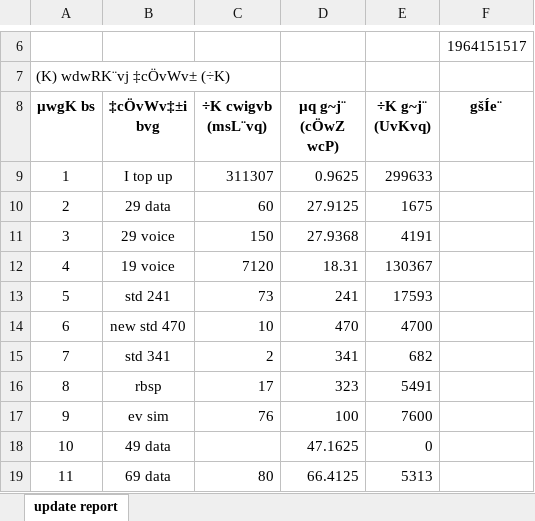
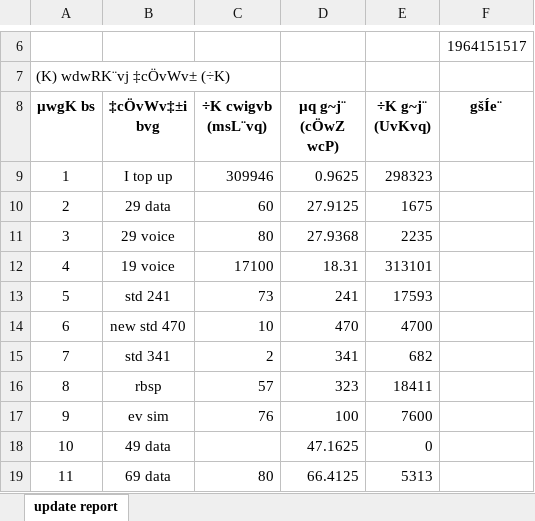
Before and after one commit to shakilahmad777/mangrove, an Excel workbook: Daily_Work/BL Audit Form.xlsx, sheet update report, drawn as a sheet; only a part is shown, gaps mark what is left out; values as stored, in another font and other column widths than the file's, no borders; charts and pictures not drawn; the diff covers the shown part only; the diff names each change by its address in the sheet, - before the commit and + after, or states it on an @@ line.

```diff
--- a/Daily_Work/BL Audit Form.xlsx (sheet update report)
+++ b/Daily_Work/BL Audit Form.xlsx (sheet update report)
-C9 (÷K cwigvb (msL¨vq)): 311307
+C9 (÷K cwigvb (msL¨vq)): 309946
-E9 (÷K g~j¨ (UvKvq)): 299633
+E9 (÷K g~j¨ (UvKvq)): 298323
-C11 (÷K cwigvb (msL¨vq)): 150
+C11 (÷K cwigvb (msL¨vq)): 80
-E11 (÷K g~j¨ (UvKvq)): 4191
+E11 (÷K g~j¨ (UvKvq)): 2235
-C12 (÷K cwigvb (msL¨vq)): 7120
+C12 (÷K cwigvb (msL¨vq)): 17100
-E12 (÷K g~j¨ (UvKvq)): 130367
+E12 (÷K g~j¨ (UvKvq)): 313101
-C16 (÷K cwigvb (msL¨vq)): 17
+C16 (÷K cwigvb (msL¨vq)): 57
-E16 (÷K g~j¨ (UvKvq)): 5491
+E16 (÷K g~j¨ (UvKvq)): 18411
```
Also changed, not shown: 10 edited cells elsewhere in this sheet, DD-Profit_ROI/Mangrove Oct-24 Profit and Loss.xlsx, Daily_Work/CASH DENO.xlsx, 2 other files.
